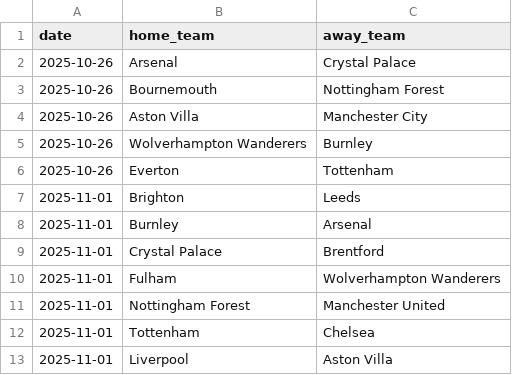
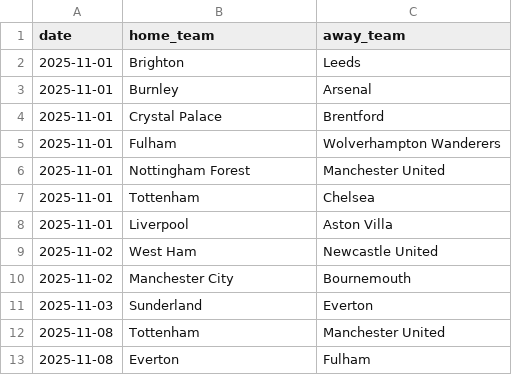
Before and after one commit to MatthewFcode/PL-Match-Model, a CSV file: ml-service/data/pl_fixtures.csv, drawn as a sheet; only a part is shown; the shorter side is filled out with more unchanged rows.

```diff
--- a/ml-service/data/pl_fixtures.csv
+++ b/ml-service/data/pl_fixtures.csv
@@ -1,7 +1,2 @@
 date,home_team,away_team
-2025-10-26,Arsenal,Crystal Palace
-2025-10-26,Bournemouth,Nottingham Forest
-2025-10-26,Aston Villa,Manchester City
-2025-10-26,Wolverhampton Wanderers,Burnley
-2025-10-26,Everton,Tottenham
 2025-11-01,Brighton,Leeds
```
Also changed, not shown: ml-service/data/understat_team_data.csv, ml-service/predictions/pl_upcoming_predictions.csv, 7 other files.
